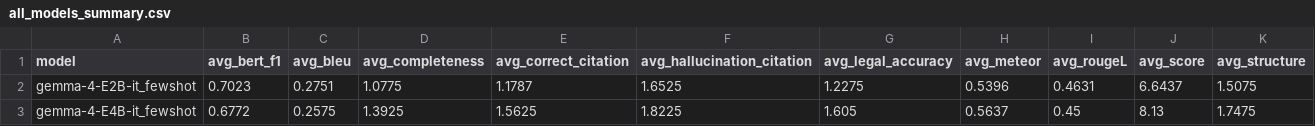
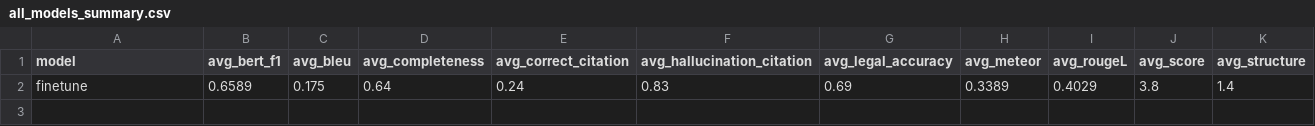
Before and after one commit to n3sfan/NLP-LegalQA, a CSV file: eval_results/QA_Part2345/eval_results_llm/all_models_summary.csv, drawn as a sheet.

```diff
--- a/eval_results/QA_Part2345/eval_results_llm/all_models_summary.csv
+++ b/eval_results/QA_Part2345/eval_results_llm/all_models_summary.csv
@@ -1,3 +1,2 @@
 model,avg_bert_f1,avg_bleu,avg_completeness,avg_correct_citation,avg_hallucination_citation,avg_legal_accuracy,avg_meteor,avg_rougeL,avg_score,avg_structure
-gemma-4-E2B-it_fewshot,0.7023,0.2751,1.0775,1.1787,1.6525,1.2275,0.5396,0.4631,6.6437,1.5075
-gemma-4-E4B-it_fewshot,0.6772,0.2575,1.3925,1.5625,1.8225,1.605,0.5637,0.45,8.13,1.7475
+finetune,0.6589,0.175,0.64,0.24,0.83,0.69,0.3389,0.4029,3.8,1.4
```
Also changed, not shown: 12 other files.
